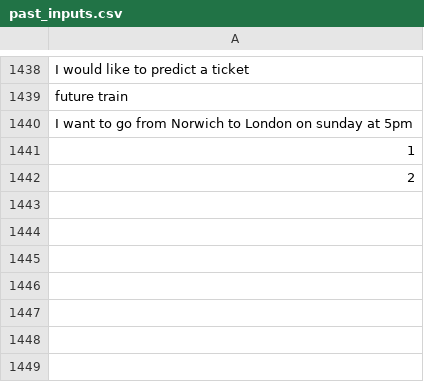
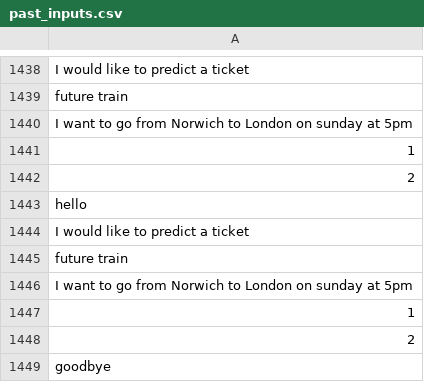
Before and after one commit to RyanLw007/AI-project, a CSV file: NLP/data/past_inputs.csv, drawn as a sheet; only a part is shown, gaps mark what is left out; the diff names each change by its address in the sheet, - before the commit and + after, or states it on an @@ line.

```diff
--- a/NLP/data/past_inputs.csv
+++ b/NLP/data/past_inputs.csv
+row 1443: hello
+row 1444: I would like to predict a ticket
+row 1445: future train
+row 1446: I want to go from Norwich to London on sunday at 5pm
+row 1447: 1
+row 1448: 2
+row 1449: goodbye
```
Also changed, not shown: 2 other files.
